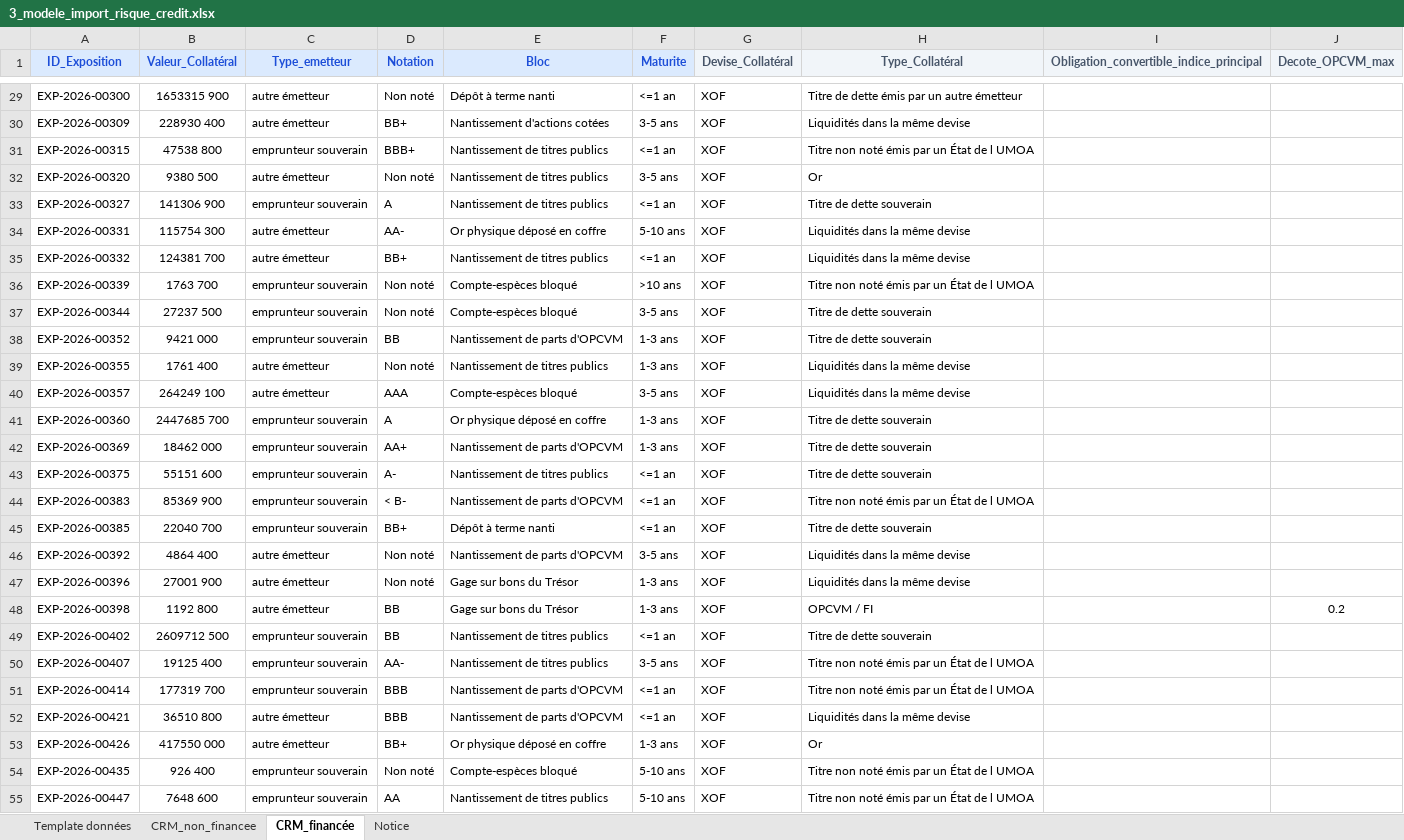
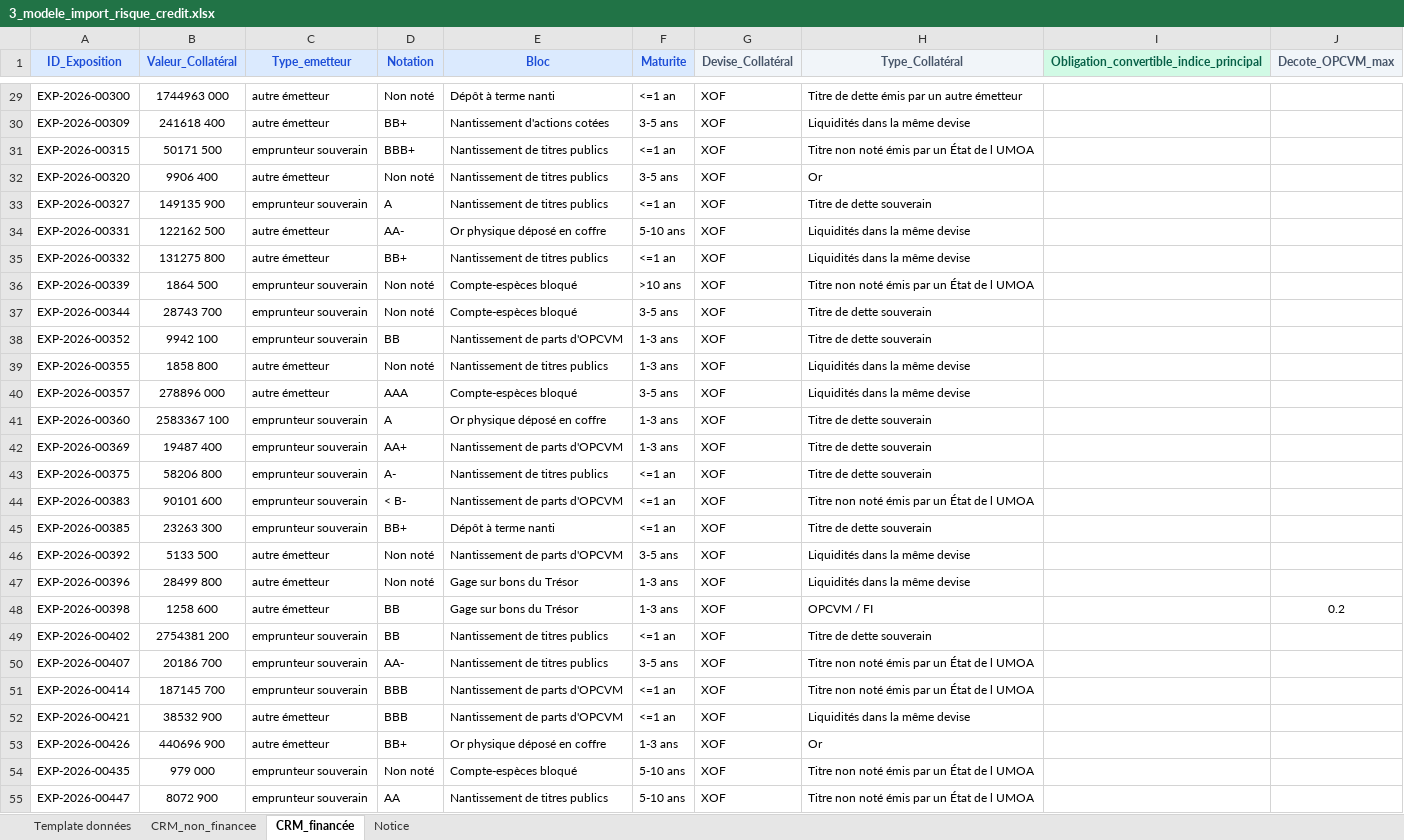
Before and after one commit to lopez695/FODEP, an Excel workbook: modeles_import/3_modele_import_risque_credit.xlsx, sheet CRM_financée, drawn as a sheet; only a part is shown, gaps mark what is left out; values as stored, in another font and other column widths than the file's, no borders; the diff covers the shown part only; the diff names each change by its address in the sheet, - before the commit and + after, or states it on an @@ line.

```diff
--- a/modeles_import/3_modele_import_risque_credit.xlsx (sheet CRM_financée)
+++ b/modeles_import/3_modele_import_risque_credit.xlsx (sheet CRM_financée)
@@ I1 fill: #F1F5F9 → #D1FAE5, text colour: #475569 → #065F46 @@
-B29 (Valeur_Collatéral): 1653315 900
+B29 (Valeur_Collatéral): 1744963 000
-B30 (Valeur_Collatéral): 228930 400
+B30 (Valeur_Collatéral): 241618 400
-B31 (Valeur_Collatéral): 47538 800
+B31 (Valeur_Collatéral): 50171 500
-B32 (Valeur_Collatéral): 9380 500
+B32 (Valeur_Collatéral): 9906 400
-B33 (Valeur_Collatéral): 141306 900
+B33 (Valeur_Collatéral): 149135 900
-B34 (Valeur_Collatéral): 115754 300
+B34 (Valeur_Collatéral): 122162 500
-B35 (Valeur_Collatéral): 124381 700
+B35 (Valeur_Collatéral): 131275 800
-B36 (Valeur_Collatéral): 1763 700
+B36 (Valeur_Collatéral): 1864 500
-B37 (Valeur_Collatéral): 27237 500
+B37 (Valeur_Collatéral): 28743 700
-B38 (Valeur_Collatéral): 9421 000
+B38 (Valeur_Collatéral): 9942 100
-B39 (Valeur_Collatéral): 1761 400
+B39 (Valeur_Collatéral): 1858 800
-B40 (Valeur_Collatéral): 264249 100
+B40 (Valeur_Collatéral): 278896 000
-B41 (Valeur_Collatéral): 2447685 700
+B41 (Valeur_Collatéral): 2583367 100
-B42 (Valeur_Collatéral): 18462 000
+B42 (Valeur_Collatéral): 19487 400
-B43 (Valeur_Collatéral): 55151 600
+B43 (Valeur_Collatéral): 58206 800
-B44 (Valeur_Collatéral): 85369 900
+B44 (Valeur_Collatéral): 90101 600
-B45 (Valeur_Collatéral): 22040 700
+B45 (Valeur_Collatéral): 23263 300
-B46 (Valeur_Collatéral): 4864 400
+B46 (Valeur_Collatéral): 5133 500
-B47 (Valeur_Collatéral): 27001 900
+B47 (Valeur_Collatéral): 28499 800
-B48 (Valeur_Collatéral): 1192 800
+B48 (Valeur_Collatéral): 1258 600
-B49 (Valeur_Collatéral): 2609712 500
+B49 (Valeur_Collatéral): 2754381 200
-B50 (Valeur_Collatéral): 19125 400
+B50 (Valeur_Collatéral): 20186 700
-B51 (Valeur_Collatéral): 177319 700
+B51 (Valeur_Collatéral): 187145 700
-B52 (Valeur_Collatéral): 36510 800
+B52 (Valeur_Collatéral): 38532 900
-B53 (Valeur_Collatéral): 417550 000
+B53 (Valeur_Collatéral): 440696 900
-B54 (Valeur_Collatéral): 926 400
+B54 (Valeur_Collatéral): 979 000
-B55 (Valeur_Collatéral): 7648 600
+B55 (Valeur_Collatéral): 8072 900
```
Also changed, not shown: 85 edited cells elsewhere in this sheet, sheet Template données, sheet CRM_non_financee, backend/data/modele_import_rwa.xlsx, modeles_import/1_modele_import_risque_marche.xlsx, 9 other files.
